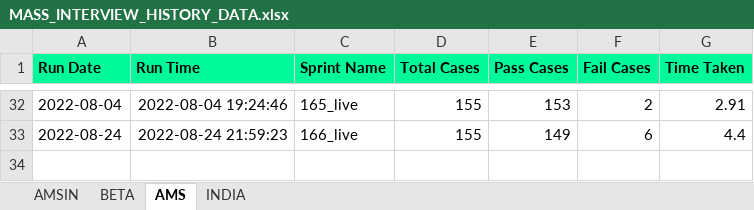
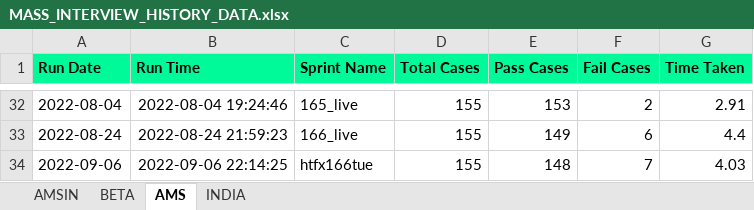
Before and after one commit to Vinod-E/POMdataDriven, an Excel workbook: Reports/Graph_Sprint_Data/MASS_INTERVIEW_HISTORY_DATA.xlsx, sheet AMS, drawn as a sheet; only a part is shown, gaps mark what is left out; values as stored, in another font and other column widths than the file's, no borders; the diff names each change by its address in the sheet, - before the commit and + after, or states it on an @@ line.

```diff
--- a/Reports/Graph_Sprint_Data/MASS_INTERVIEW_HISTORY_DATA.xlsx (sheet AMS)
+++ b/Reports/Graph_Sprint_Data/MASS_INTERVIEW_HISTORY_DATA.xlsx (sheet AMS)
+row 34: 2022-09-06 | 2022-09-06 22:14:25 | htfx166tue | 155 | 148 | 7 | 4.03
```
Also changed, not shown: Reports/Graph_Sprint_Data/E2E_REGRESSION_HISTORY_DATA.xlsx, Reports/Graph_Sprint_Data/UI_CERTIFICATE_REGISTRATION_HISTORY_DATA.xlsx, 44 other files.
